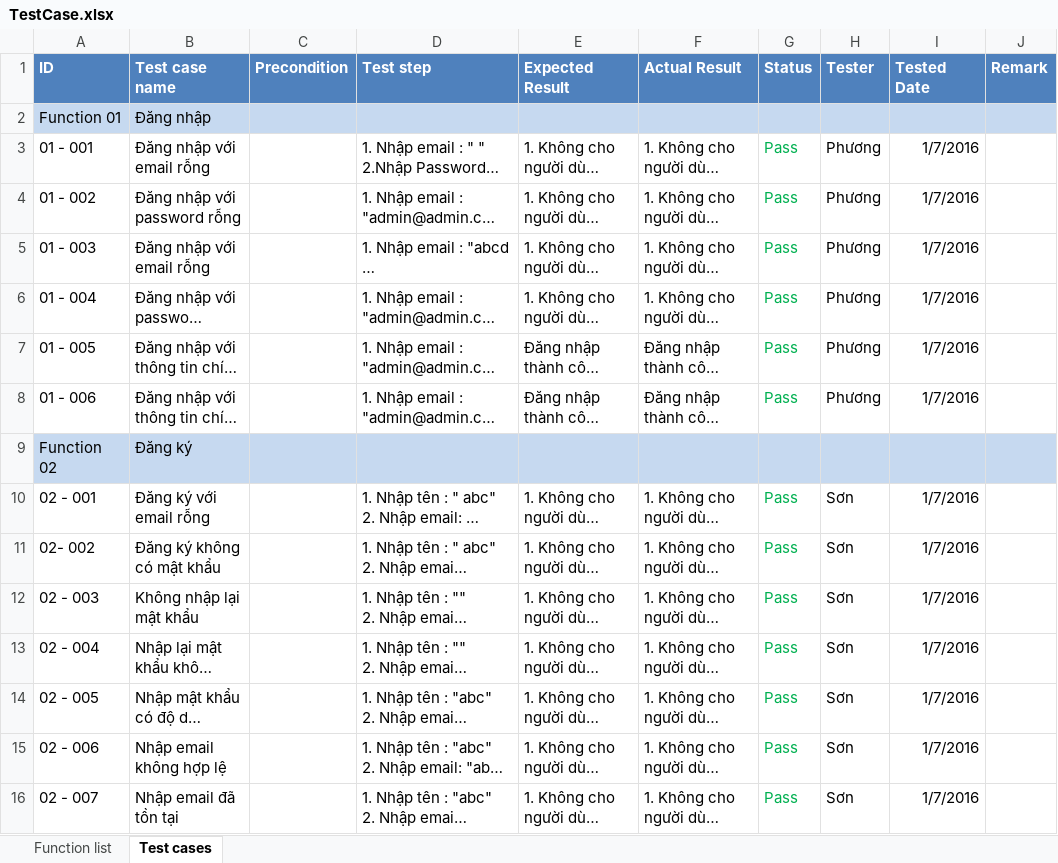
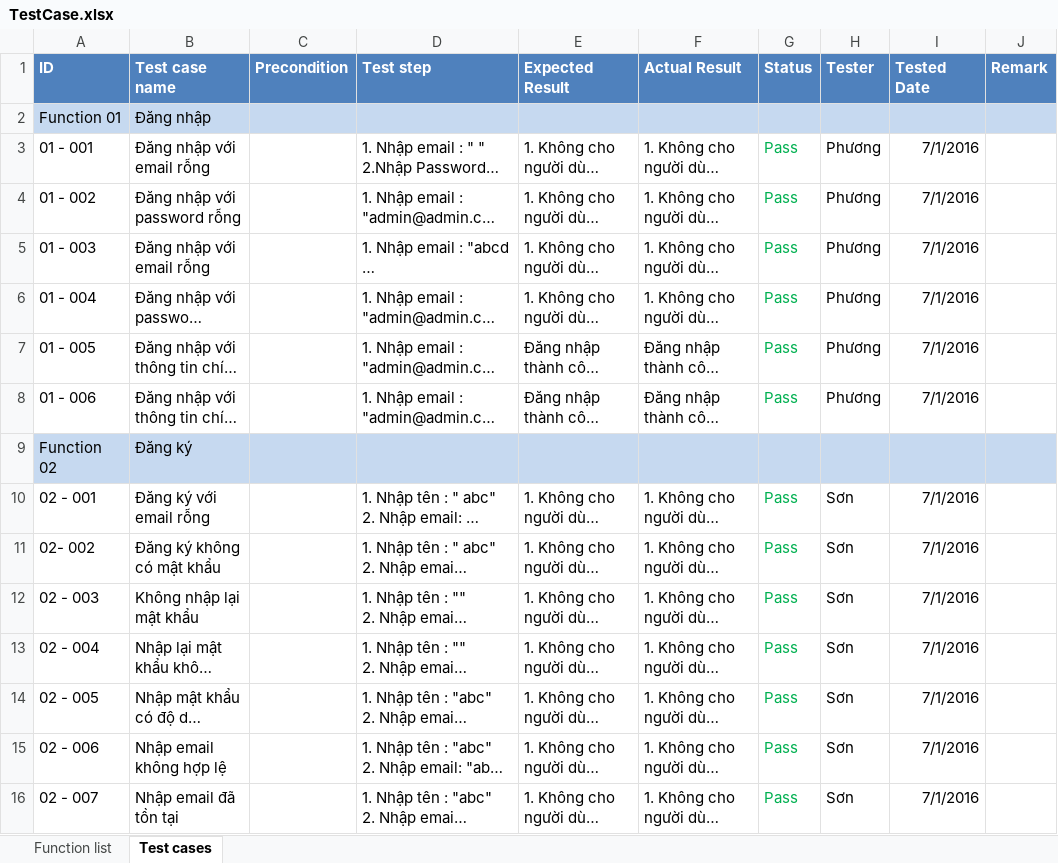
Before and after one commit to 1359053/IntroWeb, an Excel workbook: TestCase.xlsx, sheet Test cases, drawn as a sheet; only a part is shown; long unchanged cells end in …; values as stored, in another font and other column widths than the file's, no borders; the diff covers the shown part only; the diff names each change by its address in the sheet, - before the commit and + after, or states it on an @@ line.

Commit message:
no message

```diff
--- a/TestCase.xlsx (sheet Test cases)
+++ b/TestCase.xlsx (sheet Test cases)
-I3:I8 (Tested Date): 1/7/2016
+I3:I8 (Tested Date): 7/1/2016
-I10:I16 (Tested Date): 1/7/2016
+I10:I16 (Tested Date): 7/1/2016
```
Also changed, not shown: 70 edited cells elsewhere in this sheet, formulas that keep their value.
